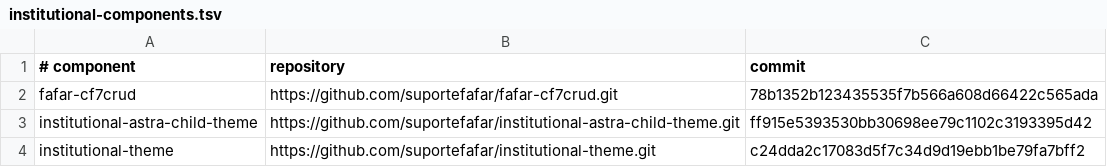
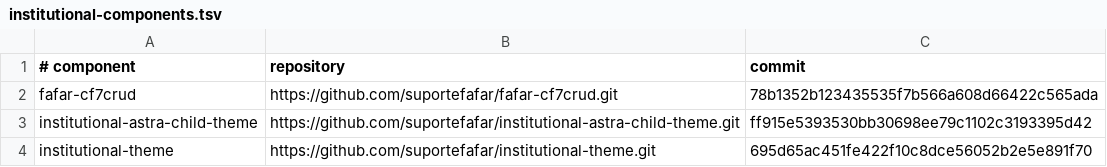
Before and after one commit to suportefafar/olympus, a TSV file: wordpress/institutional-components.tsv, drawn as a sheet.

Commit message:
Deploy Cemed hidden-field clearing

```diff
--- a/wordpress/institutional-components.tsv
+++ b/wordpress/institutional-components.tsv
@@ -3,2 +3,2 @@ fafar-cf7crud	https://github.com/suportefafar/fafar-cf7crud.git	78b1352b12343553
 institutional-astra-child-theme	https://github.com/suportefafar/institutional-astra-child-theme.git	ff915e5393530bb30698ee79c1102c3193395d42
-institutional-theme	https://github.com/suportefafar/institutional-theme.git	c24dda2c17083d5f7c34d9d19ebb1be79fa7bff2
+institutional-theme	https://github.com/suportefafar/institutional-theme.git	695d65ac451fe422f10c8dce56052b2e5e891f70
```
